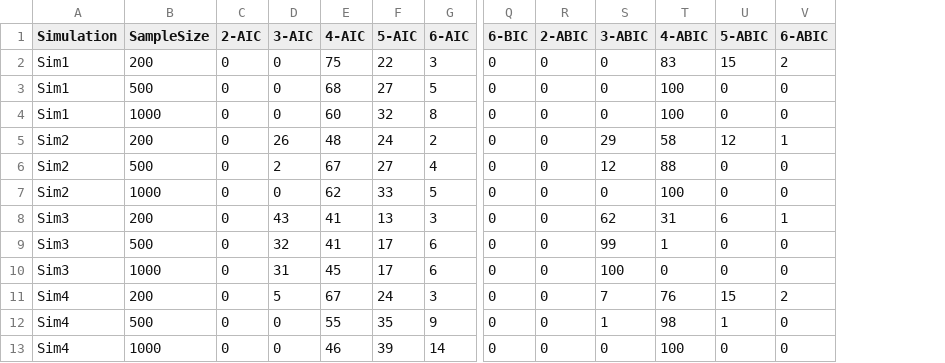
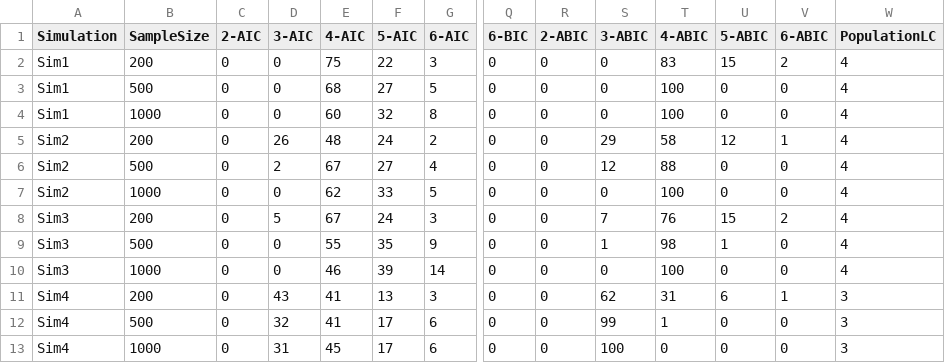
Before and after one commit to sluoo/DataViz-, a CSV file: simulationsLCA.csv, drawn as a sheet; only a part is shown, gaps mark what is left out; removed rows and columns are numbered as before the commit, all else as after; rows hold the shown columns only; the diff names each change by its address in the sheet, - before the commit and + after, or states it on an @@ line.

Commit message:
HW4 Simulations Table

```diff
--- a/simulationsLCA.csv
+++ b/simulationsLCA.csv
+column W (PopulationLC), rows 2-10: all 4
-row 8: Sim3 | 200 | 0 | 43 | 41 | 13 | 3 | 0 | 0 | 62 | 31 | 6 | 1
-row 9: Sim3 | 500 | 0 | 32 | 41 | 17 | 6 | 0 | 0 | 99 | 1 | 0 | 0
-row 10: Sim3 | 1000 | 0 | 31 | 45 | 17 | 6 | 0 | 0 | 100 | 0 | 0 | 0
-A8:A10 (Simulation): Sim4
+A8:A10 (Simulation): Sim3
+row 11: Sim4 | 200 | 0 | 43 | 41 | 13 | 3 | 0 | 0 | 62 | 31 | 6 | 1 | 3
+row 12: Sim4 | 500 | 0 | 32 | 41 | 17 | 6 | 0 | 0 | 99 | 1 | 0 | 0 | 3
+row 13: Sim4 | 1000 | 0 | 31 | 45 | 17 | 6 | 0 | 0 | 100 | 0 | 0 | 0 | 3
```
